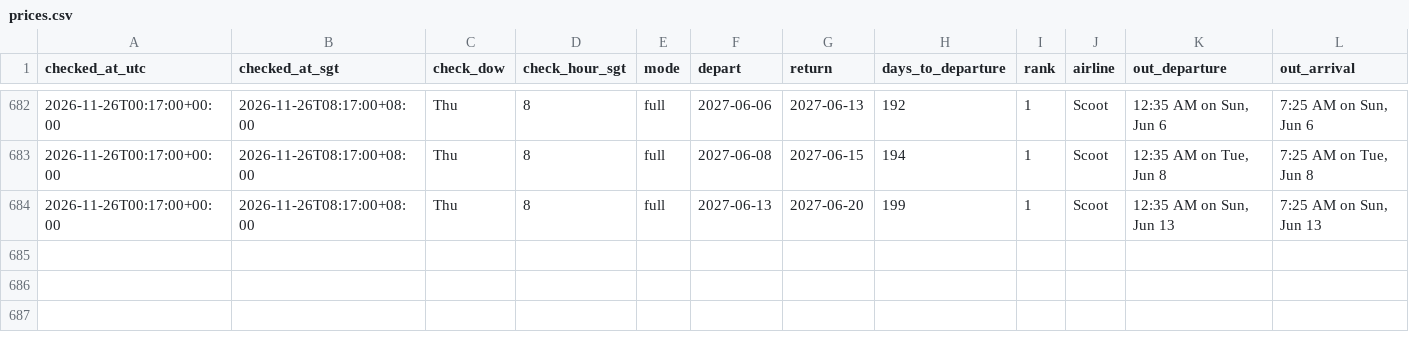
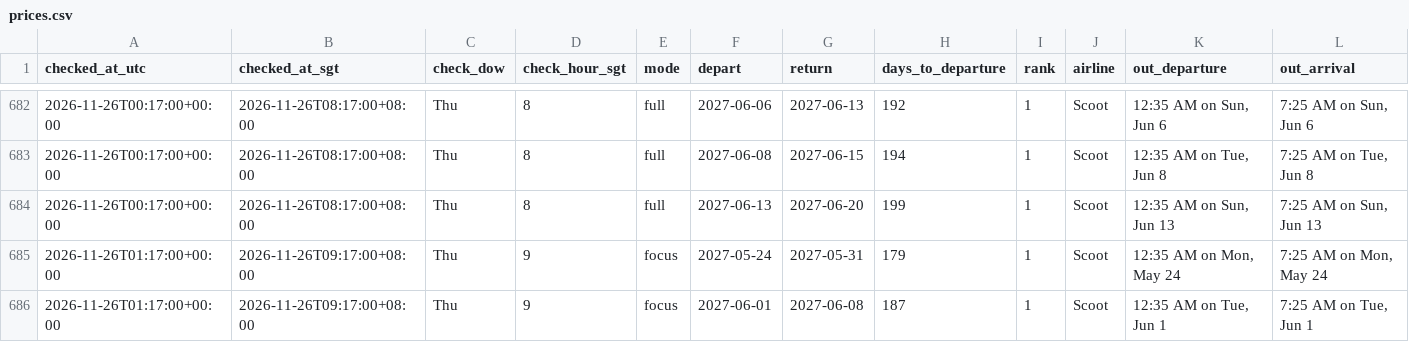
Before and after one commit to weitanjun123/ducktrader-flight-bot, a CSV file: data/prices.csv, drawn as a sheet; only a part is shown, gaps mark what is left out; rows hold the shown columns only; the diff names each change by its address in the sheet, - before the commit and + after, or states it on an @@ line.

```diff
--- a/data/prices.csv
+++ b/data/prices.csv
+row 685: 2026-11-26T01:17:00+00:00 | 2026-11-26T09:17:00+08:00 | Thu | 9 | focus | 2027-05-24 | 2027-05-31 | 179 | 1 | Scoot | 12:35 AM on Mon, May 24 | 7:25 AM on Mon, May 24
+row 686: 2026-11-26T01:17:00+00:00 | 2026-11-26T09:17:00+08:00 | Thu | 9 | focus | 2027-06-01 | 2027-06-08 | 187 | 1 | Scoot | 12:35 AM on Tue, Jun 1 | 7:25 AM on Tue, Jun 1
```
Also changed, not shown: 1 other file.
